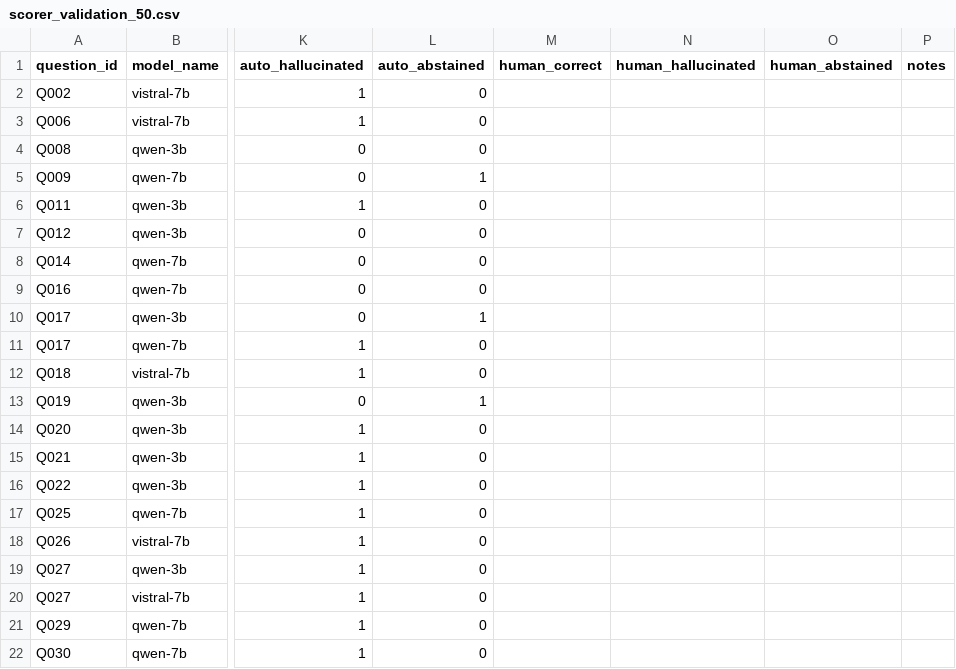
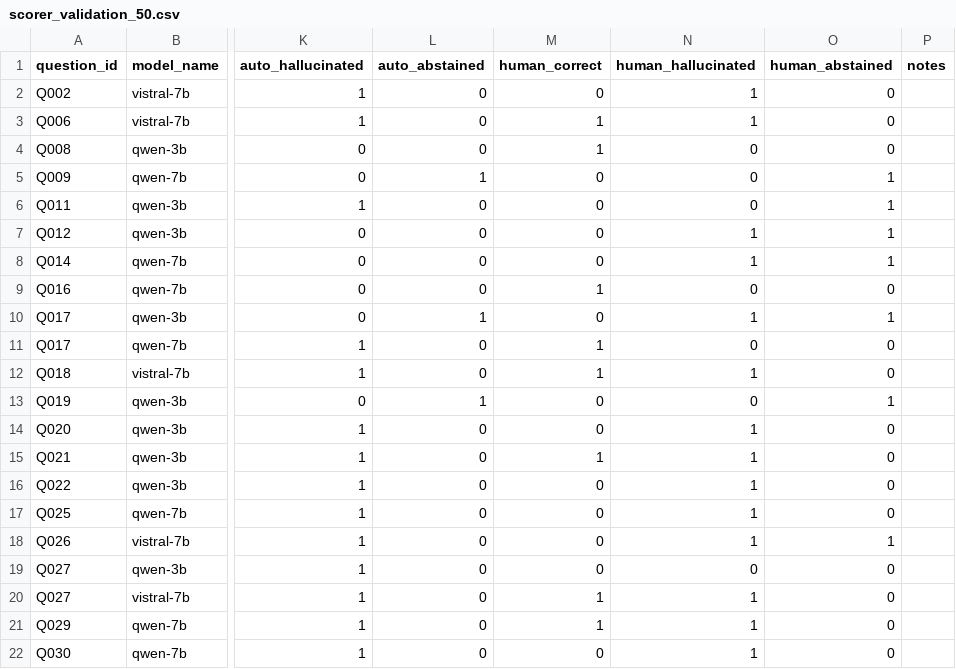
Before and after one commit to alitonia/rag_eval, a CSV file: data/human/scorer_validation_50.csv, drawn as a sheet; only a part is shown, gaps mark what is left out; the diff covers the shown part only; the diff names each change by its address in the sheet, - before the commit and + after, or states it on an @@ line.

Commit message:
feat: land the 50-response scorer validation in Sec IV-C
Expert labels (user-provided sheet, archived to data/human/
scorer_validation_50.csv, normalized TRUE/FALSE to True/False) compared
against the deterministic scorer's per-row verdicts via
scripts/analyze_scorer_validation.py (log: data/eval/
scorer_validation_2026-09-15.json):

- correctness: agree 0.70, kappa 0.204; tp=3 fp=0 fn=15 -> every scorer
  correctness call confirmed, 15 expert-correct answers missed
- abstention: agree 0.84, kappa 0.615; tp=10 fp=0 fn=8 -> every scorer
  abstention call confirmed, 8 expert abstentions missed
- hallucination: agree 0.70, kappa 0.386; tp=22 fp=5 fn=10 -> net
  undercount of five on this sample

Sec IV-C now reports these numbers instead of the 'unvalidated pending'
language: scorer positives are exact, rates conservative, hallucination
rates mild underestimates. Sec III-D also trimmed per user review: no
narration of the unexecuted dual-grading protocol, just source
verification at ingestion plus the one-line agreement limitation.

```diff
--- a/data/human/scorer_validation_50.csv
+++ b/data/human/scorer_validation_50.csv
-M2 (human_correct): (empty)
+M2 (human_correct): 0
-N2:N3 (human_hallucinated): (empty)
+N2:N3 (human_hallucinated): 1
-O2:O4 (human_abstained): (empty)
+O2:O4 (human_abstained): 0
-M3:M4 (human_correct): (empty)
+M3:M4 (human_correct): 1
-N4:N6 (human_hallucinated): (empty)
+N4:N6 (human_hallucinated): 0
-M5:M8 (human_correct): (empty)
+M5:M8 (human_correct): 0
-O5:O8 (human_abstained): (empty)
+O5:O8 (human_abstained): 1
-N7:N8 (human_hallucinated): (empty)
+N7:N8 (human_hallucinated): 1
-M9 (human_correct): (empty)
+M9 (human_correct): 1
-N9 (human_hallucinated): (empty)
+N9 (human_hallucinated): 0
-O9 (human_abstained): (empty)
+O9 (human_abstained): 0
-M10 (human_correct): (empty)
+M10 (human_correct): 0
-N10 (human_hallucinated): (empty)
+N10 (human_hallucinated): 1
-O10 (human_abstained): (empty)
+O10 (human_abstained): 1
-M11:M12 (human_correct): (empty)
+M11:M12 (human_correct): 1
-N11 (human_hallucinated): (empty)
+N11 (human_hallucinated): 0
-O11:O12 (human_abstained): (empty)
+O11:O12 (human_abstained): 0
-N12 (human_hallucinated): (empty)
+N12 (human_hallucinated): 1
-M13:M14 (human_correct): (empty)
+M13:M14 (human_correct): 0
-N13 (human_hallucinated): (empty)
+N13 (human_hallucinated): 0
-O13 (human_abstained): (empty)
+O13 (human_abstained): 1
-N14:N18 (human_hallucinated): (empty)
+N14:N18 (human_hallucinated): 1
-O14:O17 (human_abstained): (empty)
+O14:O17 (human_abstained): 0
-M15 (human_correct): (empty)
+M15 (human_correct): 1
-M16:M19 (human_correct): (empty)
+M16:M19 (human_correct): 0
-O18 (human_abstained): (empty)
+O18 (human_abstained): 1
-N19 (human_hallucinated): (empty)
+N19 (human_hallucinated): 0
-O19:O22 (human_abstained): (empty)
+O19:O22 (human_abstained): 0
-M20:M21 (human_correct): (empty)
+M20:M21 (human_correct): 1
-N20:N22 (human_hallucinated): (empty)
+N20:N22 (human_hallucinated): 1
-M22 (human_correct): (empty)
+M22 (human_correct): 0
```
Also changed, not shown: 87 edited cells elsewhere in this file, 4 other files.
